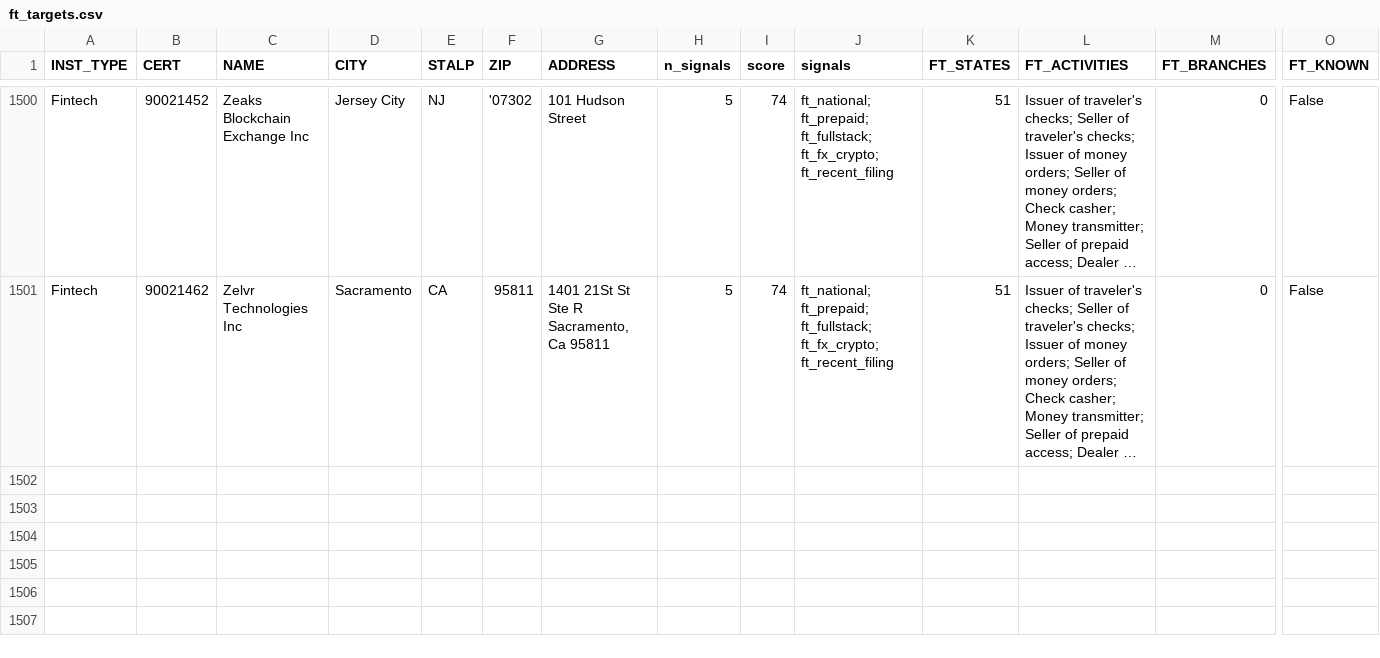
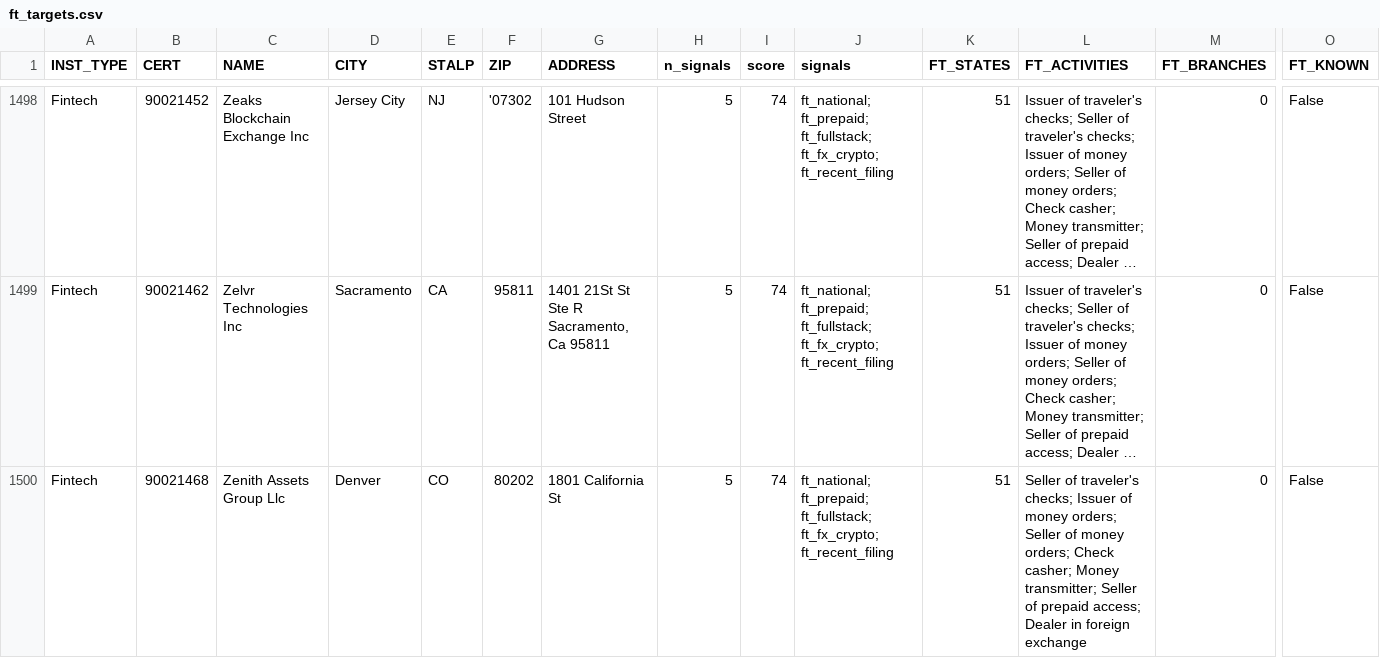
Before and after one commit to alexandersmith14-dotcom/community-bank-bd-screen, a CSV file: output/ft_targets.csv, drawn as a sheet; only a part is shown, gaps mark what is left out; long unchanged cells end in …; rows hold the shown columns only; the diff covers the shown part only; the diff names each change by its address in the sheet, - before the commit and + after, or states it on an @@ line.

```diff
--- a/output/ft_targets.csv
+++ b/output/ft_targets.csv
+row 1500: Fintech | 90021468 | Zenith Assets Group Llc | Denver | CO | 80202 | 1801 California St | 5 | 74 | ft_national; ft_prepaid; ft_fullstack; ft_fx_crypto; ft_recent_filing | 51 | Seller of traveler's checks; Issuer of money orders; Seller of money orders; Check casher; Money transmitter; Seller of prepaid access; Dealer in foreign exchange | 0 | False
```
Also changed, not shown: 2 added rows and 3 removed rows elsewhere in this file, 1 other file.
